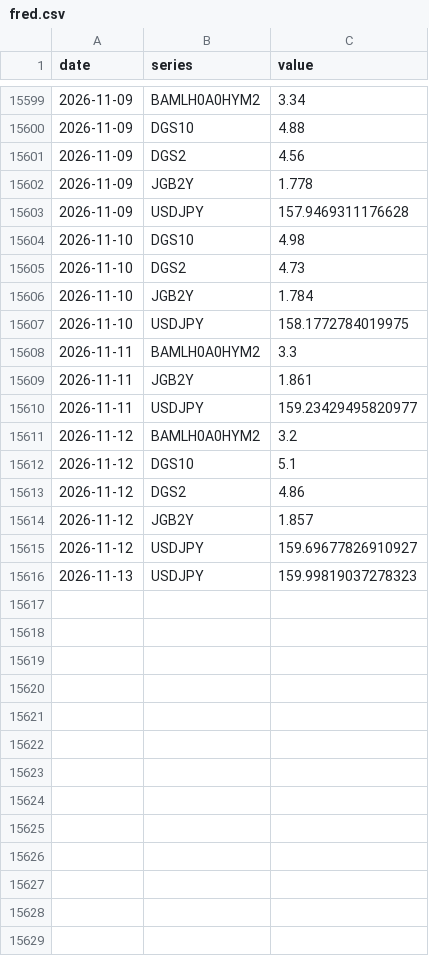
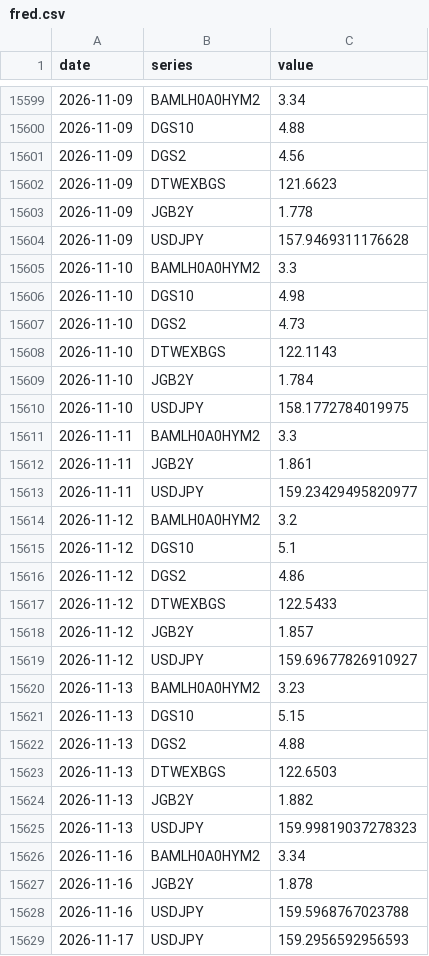
Before and after one commit to williamwuofficial/ai-flow-watch, a CSV file: raw/fred.csv, drawn as a sheet; only a part is shown, gaps mark what is left out; the diff names each change by its address in the sheet, - before the commit and + after, or states it on an @@ line.

```diff
--- a/raw/fred.csv
+++ b/raw/fred.csv
+row 15602: 2026-11-09 | DTWEXBGS | 121.6623
+row 15605: 2026-11-10 | BAMLH0A0HYM2 | 3.3
+row 15608: 2026-11-10 | DTWEXBGS | 122.1143
+row 15617: 2026-11-12 | DTWEXBGS | 122.5433
+row 15620: 2026-11-13 | BAMLH0A0HYM2 | 3.23
+row 15621: 2026-11-13 | DGS10 | 5.15
+row 15622: 2026-11-13 | DGS2 | 4.88
+row 15623: 2026-11-13 | DTWEXBGS | 122.6503
+row 15624: 2026-11-13 | JGB2Y | 1.882
+row 15626: 2026-11-16 | BAMLH0A0HYM2 | 3.34
+row 15627: 2026-11-16 | JGB2Y | 1.878
+row 15628: 2026-11-16 | USDJPY | 159.5968767023788
+row 15629: 2026-11-17 | USDJPY | 159.2956592956593
```
Also changed, not shown: raw/cftc.csv, raw/concentration.csv, 6 other files.
